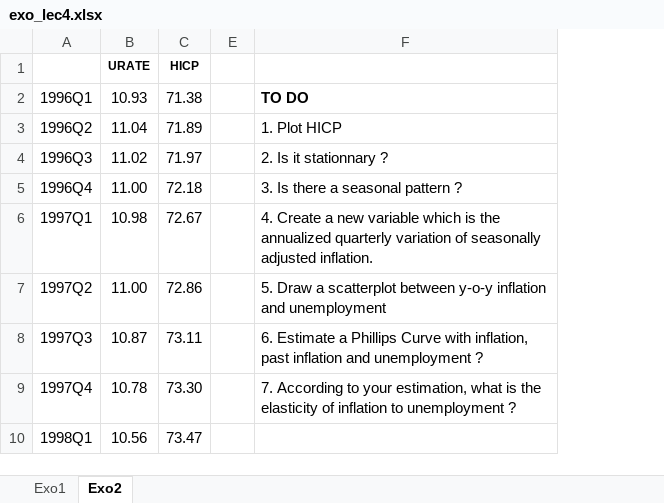
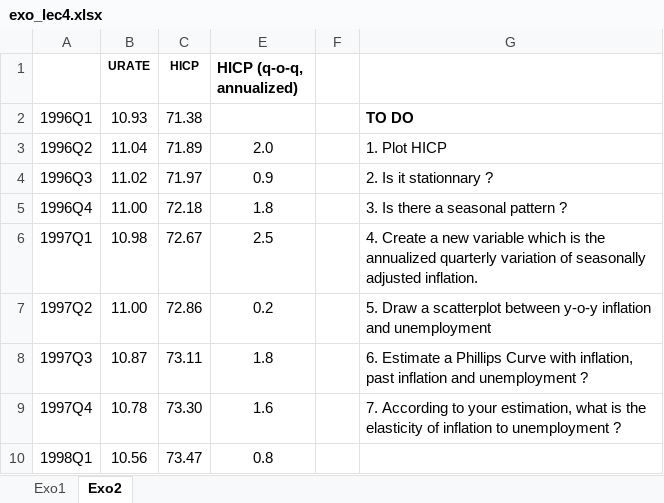
Before and after one commit to louisdecharson/louisdecharson.github.io, an Excel workbook: files/QT2/exo_lec4.xlsx, sheet Exo2, drawn as a sheet; only a part is shown; values as stored, in another font and other column widths than the file's, no borders; the diff names each change by its address in the sheet, - before the commit and + after, or states it on an @@ line.

Commit message:
correct data + add slides

```diff
--- a/files/QT2/exo_lec4.xlsx (sheet Exo2)
+++ b/files/QT2/exo_lec4.xlsx (sheet Exo2)
+column E (HICP (q-o-q, annualized)), rows 3-10: 2.0 | 0.9 | 1.8 | 2.5 | 0.2 | 1.8 | 1.6 | 0.8
```
Also changed, not shown: 3 other files.
